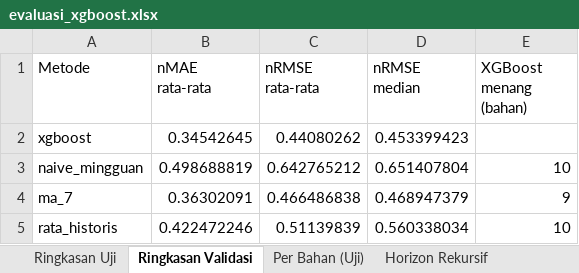
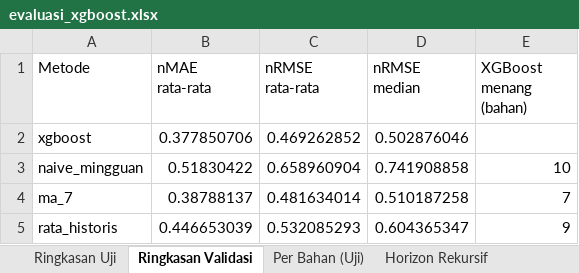
Before and after one commit to Vinslol1/SkripsiLafabrica, an Excel workbook: laporan/evaluasi_xgboost.xlsx, sheet Ringkasan Validasi, drawn as a sheet; values as stored, in another font and other column widths than the file's, no borders; the diff names each change by its address in the sheet, - before the commit and + after, or states it on an @@ line.

```diff
--- a/laporan/evaluasi_xgboost.xlsx (sheet Ringkasan Validasi)
+++ b/laporan/evaluasi_xgboost.xlsx (sheet Ringkasan Validasi)
-B2 (nMAE rata-rata): 0.34542645
+B2 (nMAE rata-rata): 0.377850706
-C2 (nRMSE rata-rata): 0.44080262
+C2 (nRMSE rata-rata): 0.469262852
-D2 (nRMSE median): 0.453399423
+D2 (nRMSE median): 0.502876046
-B3 (nMAE rata-rata): 0.498688819
+B3 (nMAE rata-rata): 0.51830422
-C3 (nRMSE rata-rata): 0.642765212
+C3 (nRMSE rata-rata): 0.658960904
-D3 (nRMSE median): 0.651407804
+D3 (nRMSE median): 0.741908858
-B4 (nMAE rata-rata): 0.36302091
+B4 (nMAE rata-rata): 0.38788137
-C4 (nRMSE rata-rata): 0.466486838
+C4 (nRMSE rata-rata): 0.481634014
-D4 (nRMSE median): 0.468947379
+D4 (nRMSE median): 0.510187258
-E4 (XGBoost menang (bahan)): 9
+E4 (XGBoost menang (bahan)): 7
-B5 (nMAE rata-rata): 0.422472246
+B5 (nMAE rata-rata): 0.446653039
-C5 (nRMSE rata-rata): 0.51139839
+C5 (nRMSE rata-rata): 0.532085293
-D5 (nRMSE median): 0.560338034
+D5 (nRMSE median): 0.604365347
-E5 (XGBoost menang (bahan)): 10
+E5 (XGBoost menang (bahan)): 9
```
Also changed, not shown: sheet Prediksi Uji, sheet Pemilihan Bahan, sheet Grid Search, sheet Per Bahan (Uji), sheet Ringkasan Uji, sheet Horizon Rekursif, 1 more sheet, 46 other files.
